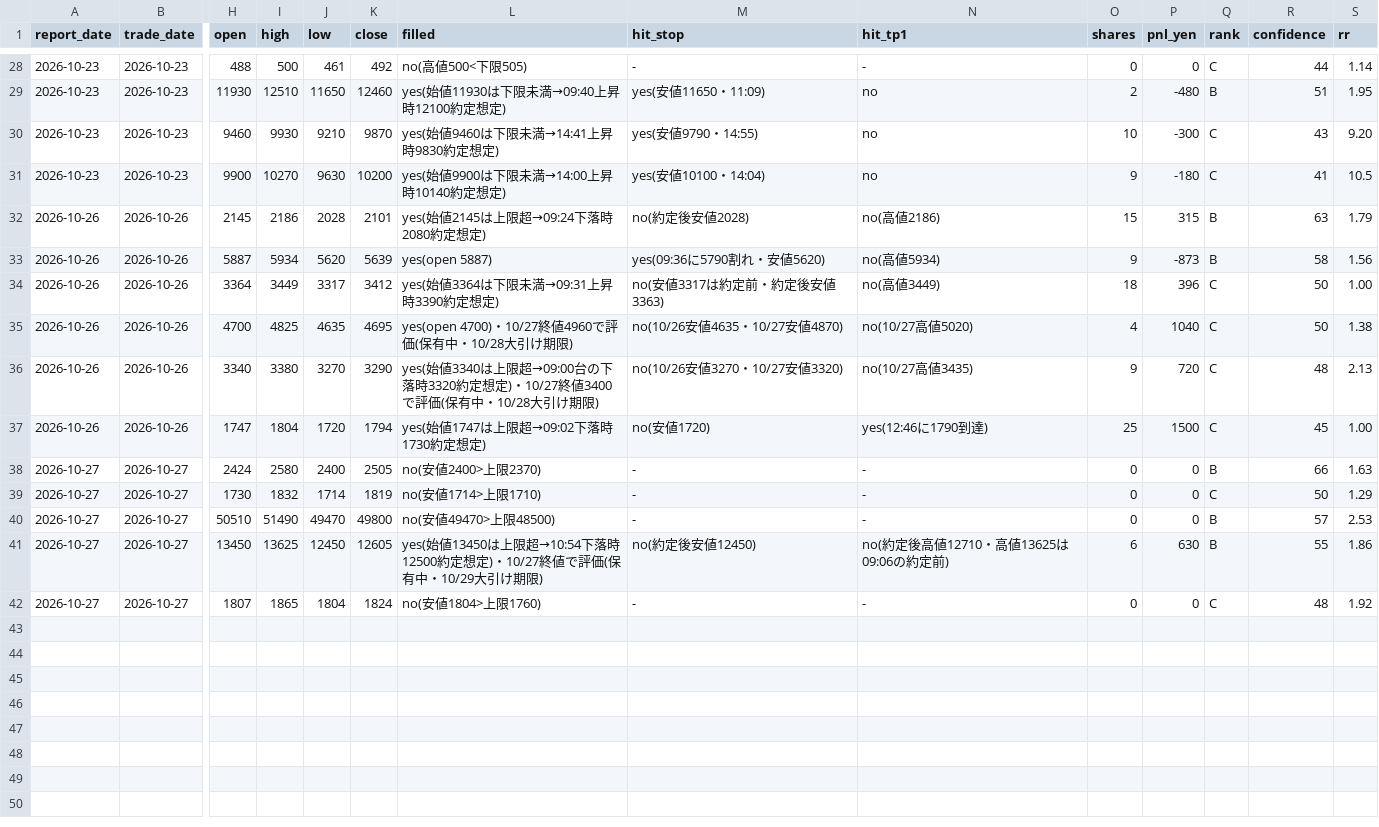
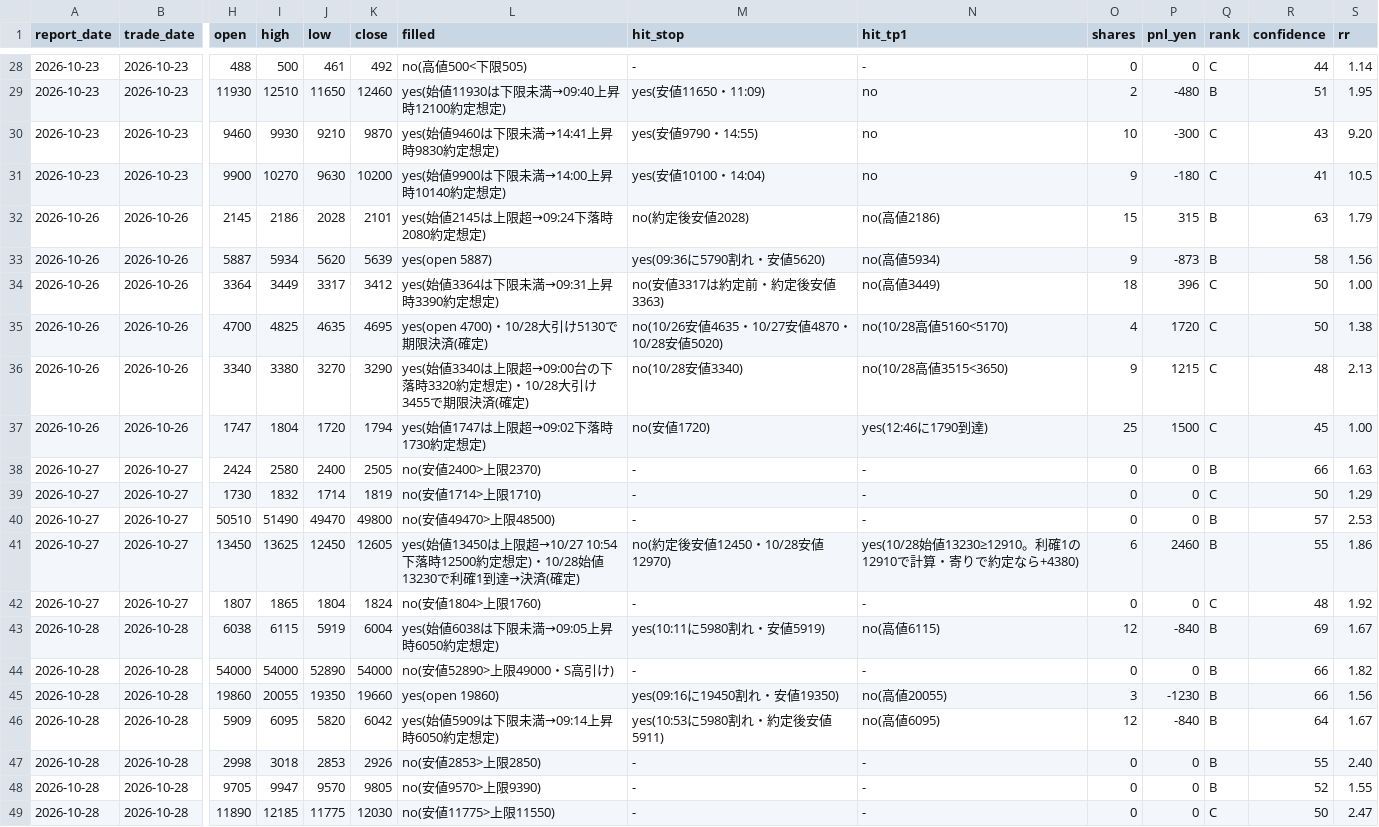
Before and after one commit to hiroto1209-sketch/jp-stock-report, a CSV file: track_record.csv, drawn as a sheet; only a part is shown, gaps mark what is left out; rows hold the shown columns only; the diff names each change by its address in the sheet, - before the commit and + after, or states it on an @@ line.

```diff
--- a/track_record.csv
+++ b/track_record.csv
-L35 (filled): yes(open 4700)・10/27終値4960で評価(保有中・10/28大引け期限)
+L35 (filled): yes(open 4700)・10/28大引け5130で期限決済(確定)
-M35 (hit_stop): no(10/26安値4635・10/27安値4870)
+M35 (hit_stop): no(10/26安値4635・10/27安値4870・10/28安値5020)
-N35 (hit_tp1): no(10/27高値5020)
+N35 (hit_tp1): no(10/28高値5160<5170)
-P35 (pnl_yen): 1040
+P35 (pnl_yen): 1720
-L36 (filled): …想定)・10/27終値3400で評価(保有中・10/28大引け期限)
+L36 (filled): …想定)・10/28大引け3455で期限決済(確定)
-M36 (hit_stop): no(10/26安値3270・10/27安値3320)
+M36 (hit_stop): no(10/28安値3340)
-N36 (hit_tp1): no(10/27高値3435)
+N36 (hit_tp1): no(10/28高値3515<3650)
-P36 (pnl_yen): 720
+P36 (pnl_yen): 1215
-L41 (filled): …は上限超→10:54下落時12500約定想定)・10/27終値で評価(保有中・10/29大引け期限)
+L41 (filled): …は上限超→10/27 10:54下落時12500約定想定)・10/28始値13230で利確1到達→決済(確定)
-M41 (hit_stop): no(約定後安値12450)
+M41 (hit_stop): no(約定後安値12450・10/28安値12970)
-N41 (hit_tp1): no(約定後高値12710・高値13625は09:06の約定前)
+N41 (hit_tp1): yes(10/28始値13230≥12910。利確1の12910で計算・寄りで約定なら+4380)
-P41 (pnl_yen): 630
+P41 (pnl_yen): 2460
+row 43: 2026-10-28 | 2026-10-28 | 6038 | 6115 | 5919 | 6004 | yes(始値6038は下限未満→09:05上昇時6050約定想定) | yes(10:11に5980割れ・安値5919) | no(高値6115) | 12 | -840 | B | 69 | 1.67
+row 44: 2026-10-28 | 2026-10-28 | 54000 | 54000 | 52890 | 54000 | no(安値52890>上限49000・S高引け) | - | - | 0 | 0 | B | 66 | 1.82
+row 45: 2026-10-28 | 2026-10-28 | 19860 | 20055 | 19350 | 19660 | yes(open 19860) | yes(09:16に19450割れ・安値19350) | no(高値20055) | 3 | -1230 | B | 66 | 1.56
+row 46: 2026-10-28 | 2026-10-28 | 5909 | 6095 | 5820 | 6042 | yes(始値5909は下限未満→09:14上昇時6050約定想定) | yes(10:53に5980割れ・約定後安値5911) | no(高値6095) | 12 | -840 | B | 64 | 1.67
+row 47: 2026-10-28 | 2026-10-28 | 2998 | 3018 | 2853 | 2926 | no(安値2853>上限2850) | - | - | 0 | 0 | B | 55 | 2.40
+row 48: 2026-10-28 | 2026-10-28 | 9705 | 9947 | 9570 | 9805 | no(安値9570>上限9390) | - | - | 0 | 0 | B | 52 | 1.55
+row 49: 2026-10-28 | 2026-10-28 | 11890 | 12185 | 11775 | 12030 | no(安値11775>上限11550) | - | - | 0 | 0 | C | 50 | 2.47
```
Also changed, not shown: 17 other files.
